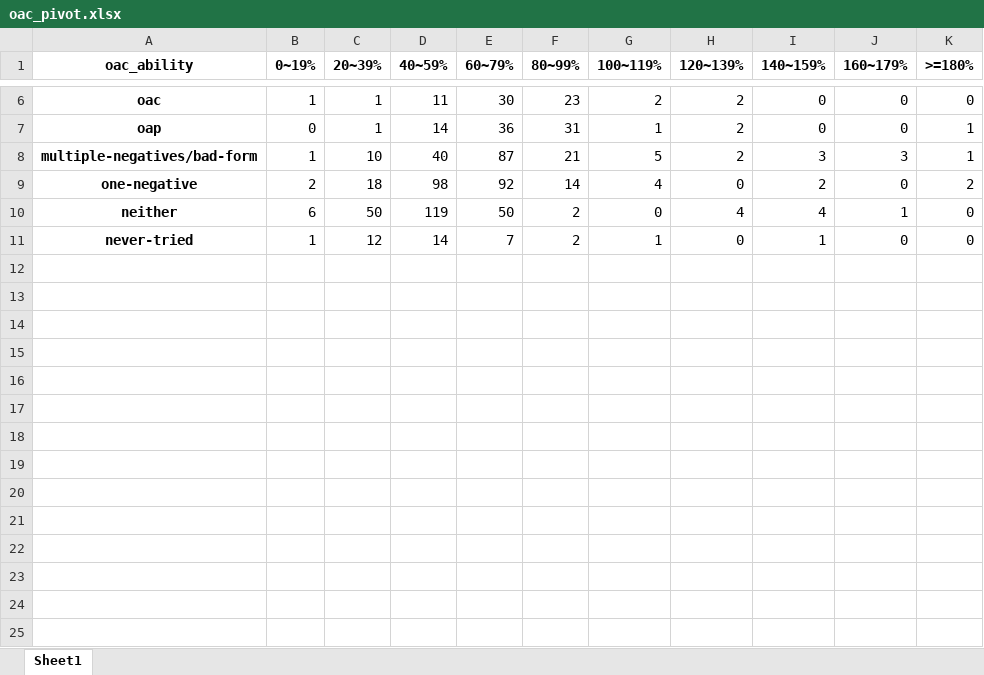
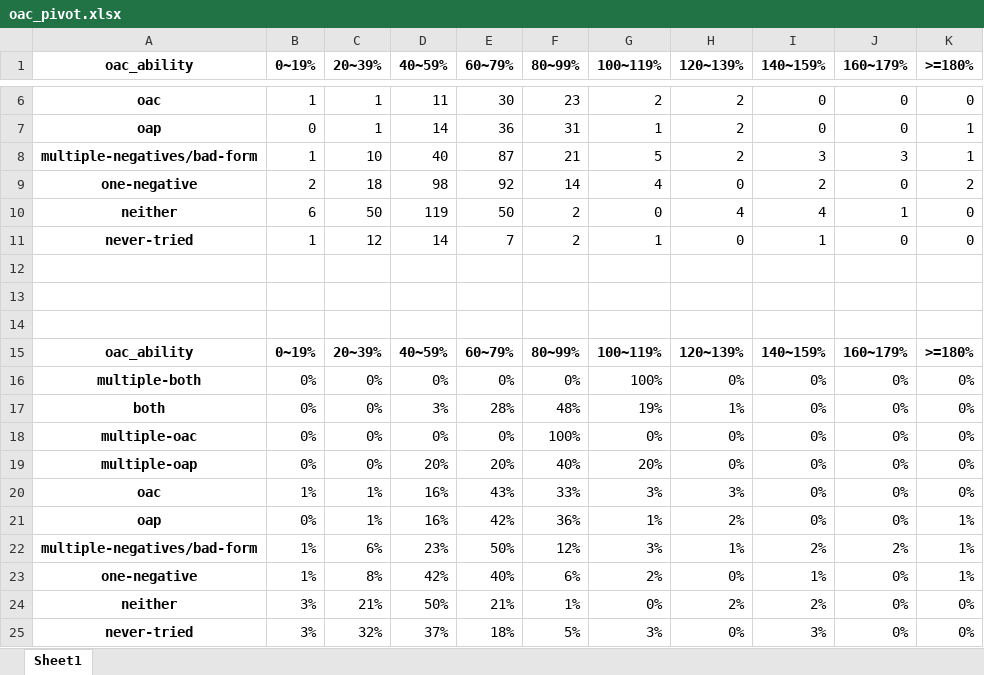
Before and after one commit to JYC11/weightedpull_oac, an Excel workbook: oac_pivot.xlsx, sheet Sheet1, drawn as a sheet; only a part is shown, gaps mark what is left out; values as stored, in another font and other column widths than the file's, no borders; the diff names each change by its address in the sheet, - before the commit and + after, or states it on an @@ line.

Commit message:
edited pivot table

```diff
--- a/oac_pivot.xlsx (sheet Sheet1)
+++ b/oac_pivot.xlsx (sheet Sheet1)
+row 12: (empty)
+row 13: (empty)
+row 14: (empty)
+row 15: oac_ability | 0~19% | 20~39% | 40~59% | 60~79% | 80~99% | 100~119% | 120~139% | 140~159% | 160~179% | >=180%
+row 16: multiple-both | 0% | 0% | 0% | 0% | 0% | 100% | 0% | 0% | 0% | 0%
+row 17: both | 0% | 0% | 3% | 28% | 48% | 19% | 1% | 0% | 0% | 0%
+row 18: multiple-oac | 0% | 0% | 0% | 0% | 100% | 0% | 0% | 0% | 0% | 0%
+row 19: multiple-oap | 0% | 0% | 20% | 20% | 40% | 20% | 0% | 0% | 0% | 0%
+row 20: oac | 1% | 1% | 16% | 43% | 33% | 3% | 3% | 0% | 0% | 0%
+row 21: oap | 0% | 1% | 16% | 42% | 36% | 1% | 2% | 0% | 0% | 1%
+row 22: multiple-negatives/bad-form | 1% | 6% | 23% | 50% | 12% | 3% | 1% | 2% | 2% | 1%
+row 23: one-negative | 1% | 8% | 42% | 40% | 6% | 2% | 0% | 1% | 0% | 1%
+row 24: neither | 3% | 21% | 50% | 21% | 1% | 0% | 2% | 2% | 0% | 0%
+row 25: never-tried | 3% | 32% | 37% | 18% | 5% | 3% | 0% | 3% | 0% | 0%
```
Also changed, not shown: 4 other files.
